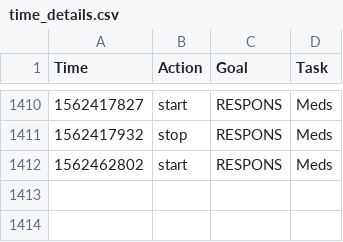
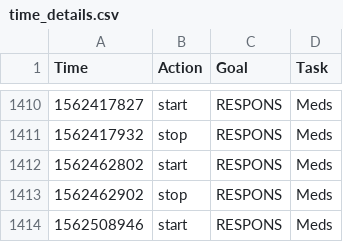
Before and after one commit to fuzzyTew/todo, a CSV file: Routine/ttrack/time_details.csv, drawn as a sheet; only a part is shown, gaps mark what is left out.

```diff
--- a/Routine/ttrack/time_details.csv
+++ b/Routine/ttrack/time_details.csv
@@ -1412 +1412,3 @@ Time,Action,Goal,Task
 1562462802,start,RESPONS,Meds
+1562462902,stop,RESPONS,Meds
+1562508946,start,RESPONS,Meds
```
Also changed, not shown: Routine/meds/2019-meds.csv, 2 other files.
